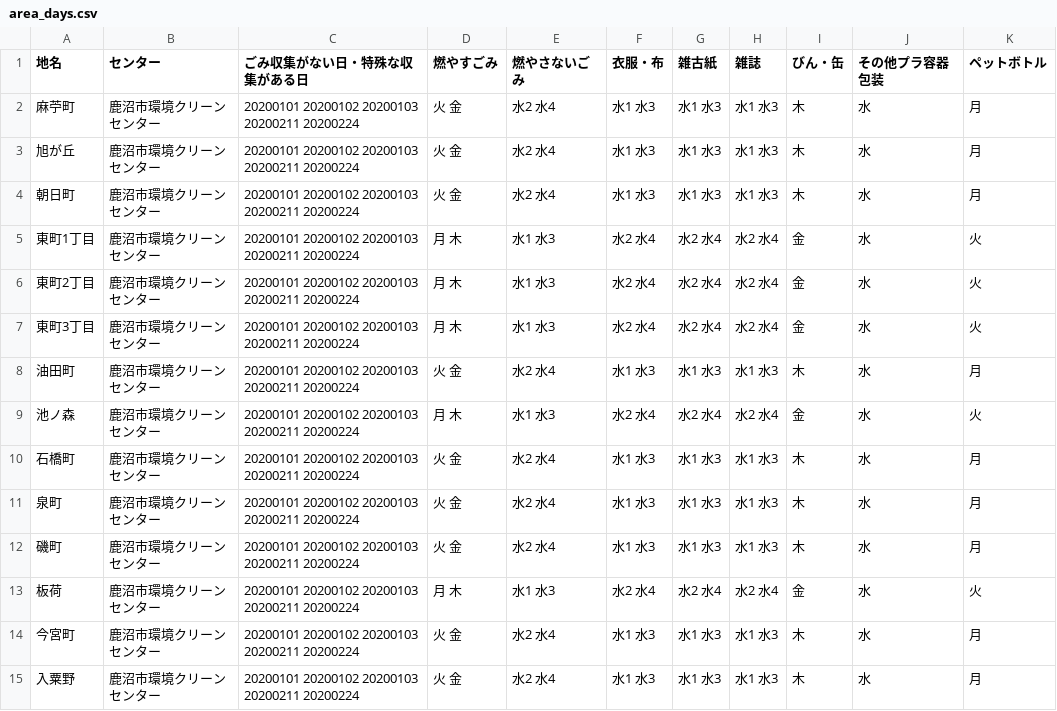
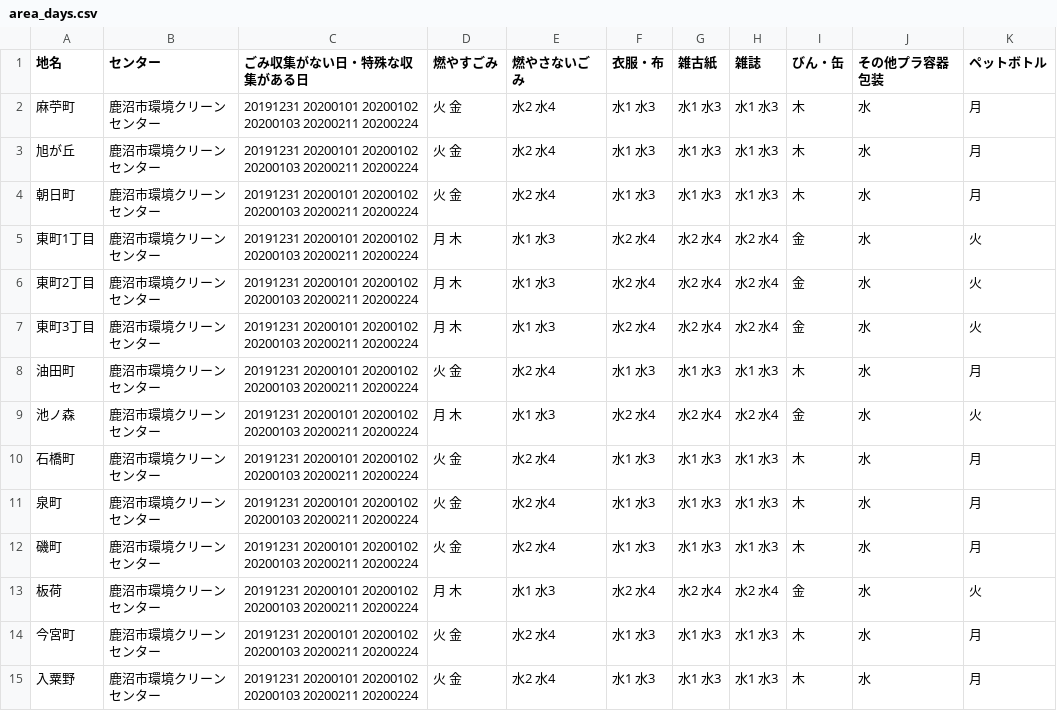
Before and after one commit to kanumashi/5374, a CSV file: data/area_days.csv, drawn as a sheet; only a part is shown; the diff covers the shown part only.

Commit message:
Update area_days.csv

```diff
--- a/data/area_days.csv
+++ b/data/area_days.csv
@@ -1,15 +1,15 @@
 地名,センター,ごみ収集がない日・特殊な収集がある日,燃やすごみ,燃やさないごみ,衣服・布,雑古紙,雑誌,びん・缶,その他プラ容器包装,ペットボトル
-麻苧町,鹿沼市環境クリーンセンター,20200101 20200102 20200103 20200211 20200224,火 金,水2 水4,水1 水3,水1 水3,水1 水3,木,水,月
-旭が丘,鹿沼市環境クリーンセンター,20200101 20200102 20200103 20200211 20200224,火 金,水2 水4,水1 水3,水1 水3,水1 水3,木,水,月
-朝日町,鹿沼市環境クリーンセンター,20200101 20200102 20200103 20200211 20200224,火 金,水2 水4,水1 水3,水1 水3,水1 水3,木,水,月
-東町1丁目,鹿沼市環境クリーンセンター,20200101 20200102 20200103 20200211 20200224,月 木,水1 水3,水2 水4,水2 水4,水2 水4,金,水,火
-東町2丁目,鹿沼市環境クリーンセンター,20200101 20200102 20200103 20200211 20200224,月 木,水1 水3,水2 水4,水2 水4,水2 水4,金,水,火
-東町3丁目,鹿沼市環境クリーンセンター,20200101 20200102 20200103 20200211 20200224,月 木,水1 水3,水2 水4,水2 水4,水2 水4,金,水,火
-油田町,鹿沼市環境クリーンセンター,20200101 20200102 20200103 20200211 20200224,火 金,水2 水4,水1 水3,水1 水3,水1 水3,木,水,月
-池ノ森,鹿沼市環境クリーンセンター,20200101 20200102 20200103 20200211 20200224,月 木,水1 水3,水2 水4,水2 水4,水2 水4,金,水,火
-石橋町,鹿沼市環境クリーンセンター,20200101 20200102 20200103 20200211 20200224,火 金,水2 水4,水1 水3,水1 水3,水1 水3,木,水,月
-泉町,鹿沼市環境クリーンセンター,20200101 20200102 20200103 20200211 20200224,火 金,水2 水4,水1 水3,水1 水3,水1 水3,木,水,月
-磯町,鹿沼市環境クリーンセンター,20200101 20200102 20200103 20200211 20200224,火 金,水2 水4,水1 水3,水1 水3,水1 水3,木,水,月
-板荷,鹿沼市環境クリーンセンター,20200101 20200102 20200103 20200211 20200224,月 木,水1 水3,水2 水4,水2 水4,水2 水4,金,水,火
-今宮町,鹿沼市環境クリーンセンター,20200101 20200102 20200103 20200211 20200224,火 金,水2 水4,水1 水3,水1 水3,水1 水3,木,水,月
-入粟野,鹿沼市環境クリーンセンター,20200101 20200102 20200103 20200211 20200224,火 金,水2 水4,水1 水3,水1 水3,水1 水3,木,水,月
+麻苧町,鹿沼市環境クリーンセンター,20191231 20200101 20200102 20200103 20200211 20200224,火 金,水2 水4,水1 水3,水1 水3,水1 水3,木,水,月
+旭が丘,鹿沼市環境クリーンセンター,20191231 20200101 20200102 20200103 20200211 20200224,火 金,水2 水4,水1 水3,水1 水3,水1 水3,木,水,月
+朝日町,鹿沼市環境クリーンセンター,20191231 20200101 20200102 20200103 20200211 20200224,火 金,水2 水4,水1 水3,水1 水3,水1 水3,木,水,月
+東町1丁目,鹿沼市環境クリーンセンター,20191231 20200101 20200102 20200103 20200211 20200224,月 木,水1 水3,水2 水4,水2 水4,水2 水4,金,水,火
+東町2丁目,鹿沼市環境クリーンセンター,20191231 20200101 20200102 20200103 20200211 20200224,月 木,水1 水3,水2 水4,水2 水4,水2 水4,金,水,火
+東町3丁目,鹿沼市環境クリーンセンター,20191231 20200101 20200102 20200103 20200211 20200224,月 木,水1 水3,水2 水4,水2 水4,水2 水4,金,水,火
+油田町,鹿沼市環境クリーンセンター,20191231 20200101 20200102 20200103 20200211 20200224,火 金,水2 水4,水1 水3,水1 水3,水1 水3,木,水,月
+池ノ森,鹿沼市環境クリーンセンター,20191231 20200101 20200102 20200103 20200211 20200224,月 木,水1 水3,水2 水4,水2 水4,水2 水4,金,水,火
+石橋町,鹿沼市環境クリーンセンター,20191231 20200101 20200102 20200103 20200211 20200224,火 金,水2 水4,水1 水3,水1 水3,水1 水3,木,水,月
+泉町,鹿沼市環境クリーンセンター,20191231 20200101 20200102 20200103 20200211 20200224,火 金,水2 水4,水1 水3,水1 水3,水1 水3,木,水,月
+磯町,鹿沼市環境クリーンセンター,20191231 20200101 20200102 20200103 20200211 20200224,火 金,水2 水4,水1 水3,水1 水3,水1 水3,木,水,月
+板荷,鹿沼市環境クリーンセンター,20191231 20200101 20200102 20200103 20200211 20200224,月 木,水1 水3,水2 水4,水2 水4,水2 水4,金,水,火
+今宮町,鹿沼市環境クリーンセンター,20191231 20200101 20200102 20200103 20200211 20200224,火 金,水2 水4,水1 水3,水1 水3,水1 水3,木,水,月
+入粟野,鹿沼市環境クリーンセンター,20191231 20200101 20200102 20200103 20200211 20200224,火 金,水2 水4,水1 水3,水1 水3,水1 水3,木,水,月
```
Also changed, not shown: 120 edited cells elsewhere in this file.
